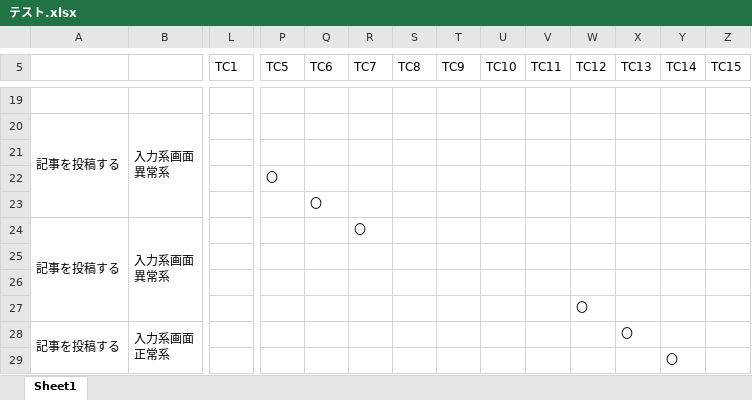
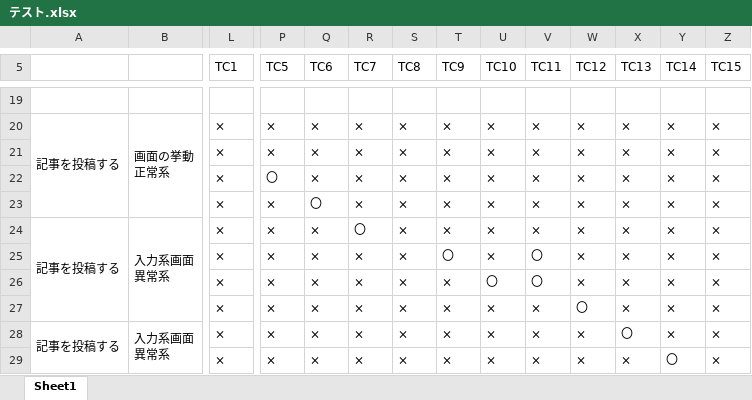
Before and after one commit to bethmotw4/ex-bbs, an Excel workbook: テスト仕様書/テスト.xlsx, sheet Sheet1, drawn as a sheet; only a part is shown, gaps mark what is left out; values as stored, in another font and other column widths than the file's, no borders; removed rows and columns are numbered as before the commit, all else as after; rows hold the shown columns only; ↵ is a line break in a cell; the diff covers the shown part only; the diff names each change by its address in the sheet, - before the commit and + after, or states it on an @@ line.

```diff
--- a/テスト仕様書/テスト.xlsx (sheet Sheet1)
+++ b/テスト仕様書/テスト.xlsx (sheet Sheet1)
-B20: 入力系画面 ↵ 異常系
+B20: 画面の挙動 ↵ 正常系
-L20 (TC1): (empty)
+L20 (TC1): ×
-P20 (TC5): (empty)
+P20 (TC5): ×
-Q20 (TC6): (empty)
+Q20 (TC6): ×
-R20 (TC7): (empty)
+R20 (TC7): ×
-S20 (TC8): (empty)
+S20 (TC8): ×
-T20 (TC9): (empty)
+T20 (TC9): ×
-U20 (TC10): (empty)
+U20 (TC10): ×
-V20 (TC11): (empty)
+V20 (TC11): ×
-W20 (TC12): (empty)
+W20 (TC12): ×
-X20 (TC13): (empty)
+X20 (TC13): ×
-Y20 (TC14): (empty)
+Y20 (TC14): ×
-Z20 (TC15): (empty)
+Z20 (TC15): ×
-row 21: (empty)
-row 22:  |  |  | 〇
-row 23:  |  |  |  | 〇
-row 24: 記事を投稿する | 入力系画面 ↵ 異常系 |  |  |  | 〇
-row 25: (empty)
-row 26: (empty)
-row 27:  |  |  |  |  |  |  |  |  |  | 〇
-row 28: 記事を投稿する | 入力系画面 ↵ 正常系 |  |  |  |  |  |  |  |  |  | 〇
-row 29:  |  |  |  |  |  |  |  |  |  |  |  | 〇
+row 21:  |  | × | × | × | × | × | × | × | × | × | × | × | ×
+row 22:  |  | × | 〇 | × | × | × | × | × | × | × | × | × | ×
+row 23:  |  | × | × | 〇 | × | × | × | × | × | × | × | × | ×
+row 24: 記事を投稿する | 入力系画面 ↵ 異常系 | × | × | × | 〇 | × | × | × | × | × | × | × | ×
+row 25:  |  | × | × | × | × | × | 〇 | × | 〇 | × | × | × | ×
+row 26:  |  | × | × | × | × | × | × | 〇 | 〇 | × | × | × | ×
+row 27:  |  | × | × | × | × | × | × | × | × | 〇 | × | × | ×
+row 28: 記事を投稿する | 入力系画面 ↵ 異常系 | × | × | × | × | × | × | × | × | × | 〇 | × | ×
+row 29:  |  | × | × | × | × | × | × | × | × | × | × | 〇 | ×
```
Also changed, not shown: 20 added rows, 16 removed rows, 65 edited cells and cell formats elsewhere in this sheet, 1 other file.
